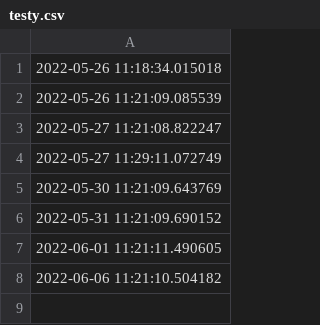
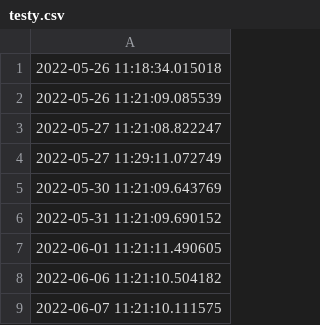
Before and after one commit to JamesB-lab/OEE_DASHBOARD, a CSV file: DATABASE/testy.csv, drawn as a sheet; the diff names each change by its address in the sheet, - before the commit and + after, or states it on an @@ line.

Commit message:
successfully imported fourth data subset as data_d for four block code

```diff
--- a/DATABASE/testy.csv
+++ b/DATABASE/testy.csv
+row 9: 2022-06-07 11:21:10.111575
```
Also changed, not shown: 1 other file.
